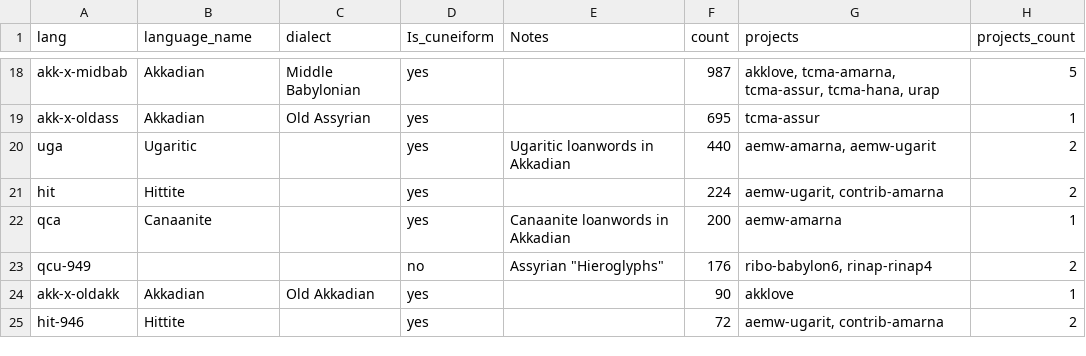
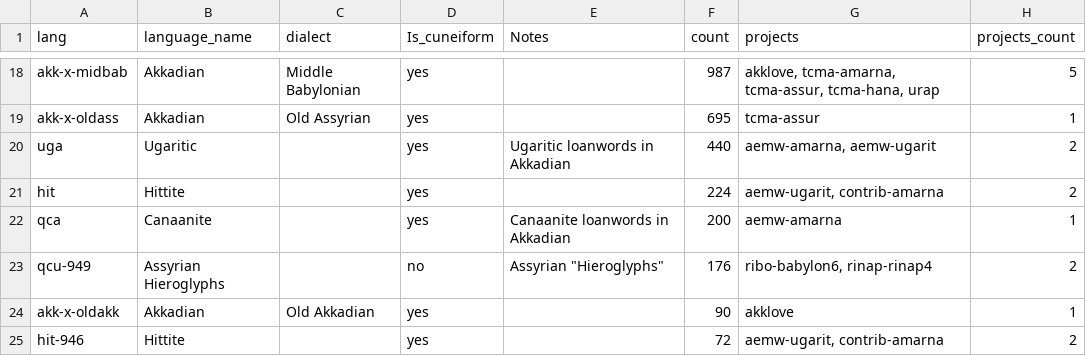
Before and after one commit to shaharspencer/oracc-parser, a CSV file: oracc_parser/enriched_data/languages.csv, drawn as a sheet; only a part is shown, gaps mark what is left out.

```diff
--- a/oracc_parser/enriched_data/languages.csv
+++ b/oracc_parser/enriched_data/languages.csv
@@ -22,3 +22,3 @@ hit,Hittite,,yes,,224,"aemw-ugarit, contrib-amarna",2
 qca,Canaanite,,yes,Canaanite loanwords in Akkadian,200,aemw-amarna,1
-qcu-949,,,no,"Assyrian ""Hieroglyphs""",176,"ribo-babylon6, rinap-rinap4",2
+qcu-949,Assyrian Hieroglyphs,,no,"Assyrian ""Hieroglyphs""",176,"ribo-babylon6, rinap-rinap4",2
 akk-x-oldakk,Akkadian,Old Akkadian,yes,,90,akklove,1
```
Also changed, not shown: 13 other files.
